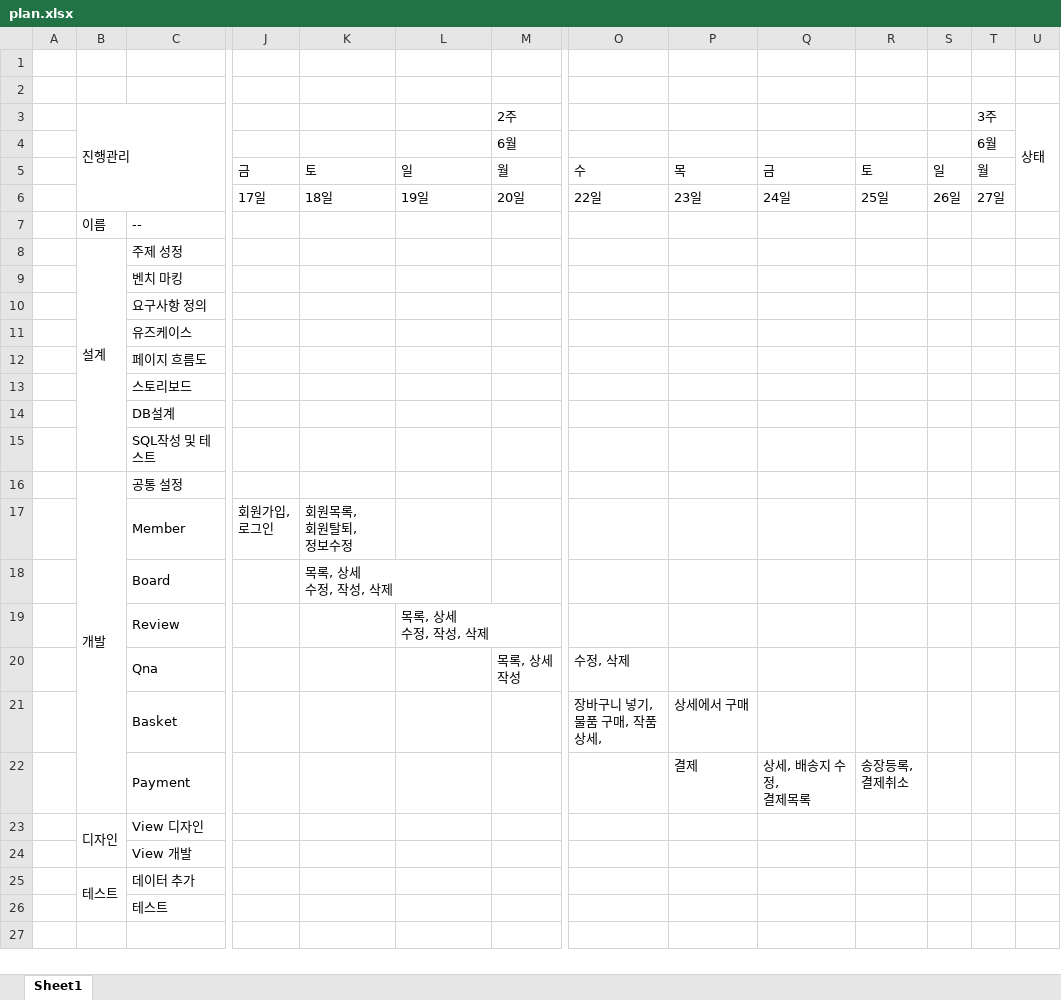
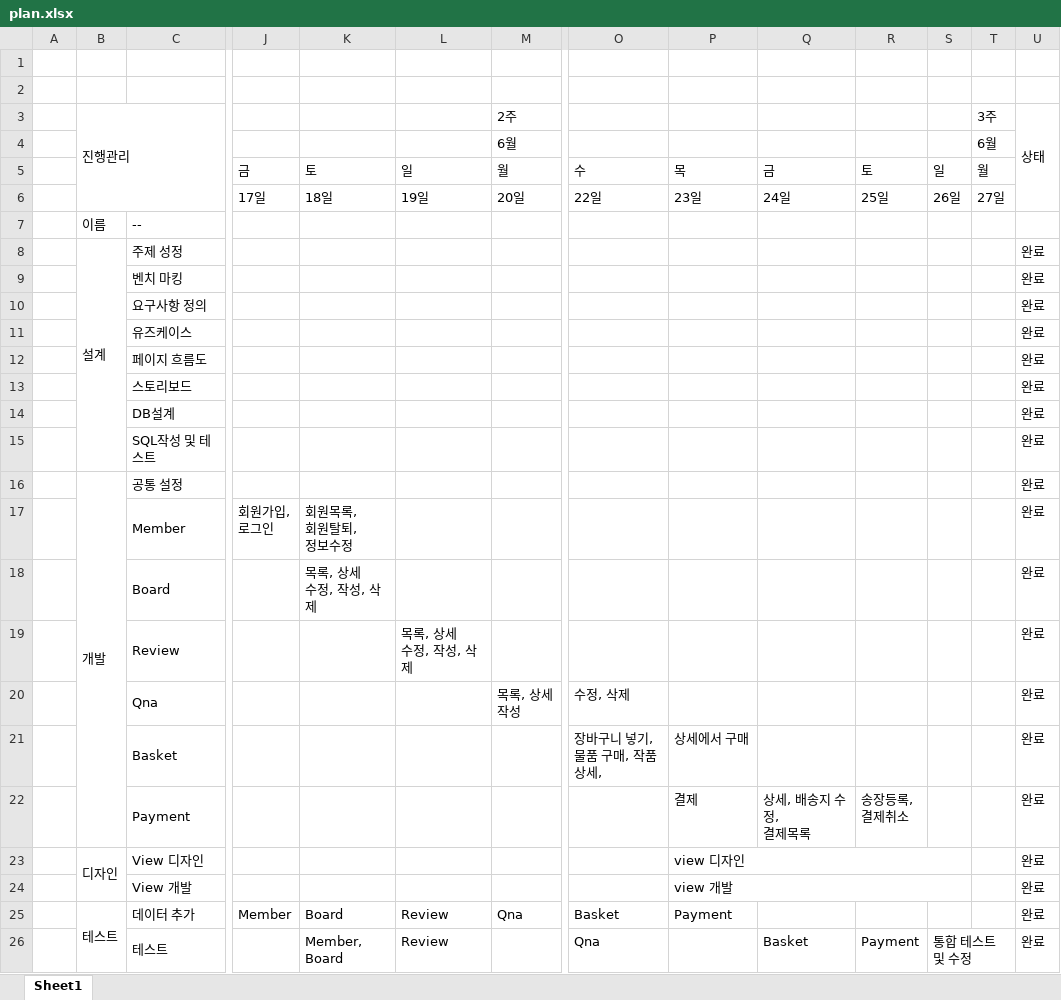
Before and after one commit to star-min/jsp_basic, an Excel workbook: jsp3/plan.xlsx, sheet Sheet1, drawn as a sheet; only a part is shown, gaps mark what is left out; values as stored, in another font and other column widths than the file's, no cell formats; ↵ is a line break in a cell; the diff names each change by its address in the sheet, - before the commit and + after, or states it on an @@ line.

```diff
--- a/jsp3/plan.xlsx (sheet Sheet1)
+++ b/jsp3/plan.xlsx (sheet Sheet1)
-U8:U26 (상태): (empty)
+U8:U26 (상태): 완료
-P23: (empty)
+P23: view 디자인
+P23:S23 merged
-P24: (empty)
+P24: view 개발
+P24:S24 merged
-J25: (empty)
+J25: Member
-K25: (empty)
+K25: Board
-L25:L26: (empty)
+L25:L26: Review
-M25 (2주): (empty)
+M25 (2주): Qna
-O25: (empty)
+O25: Basket
-P25: (empty)
+P25: Payment
-K26: (empty)
+K26: Member, ↵ Board
-O26: (empty)
+O26: Qna
-Q26: (empty)
+Q26: Basket
-R26: (empty)
+R26: Payment
-S26: (empty)
+S26: 통합 테스트 및 수정
+S26:T26 merged
```
Also changed, not shown: cell formats, 3 other files.
